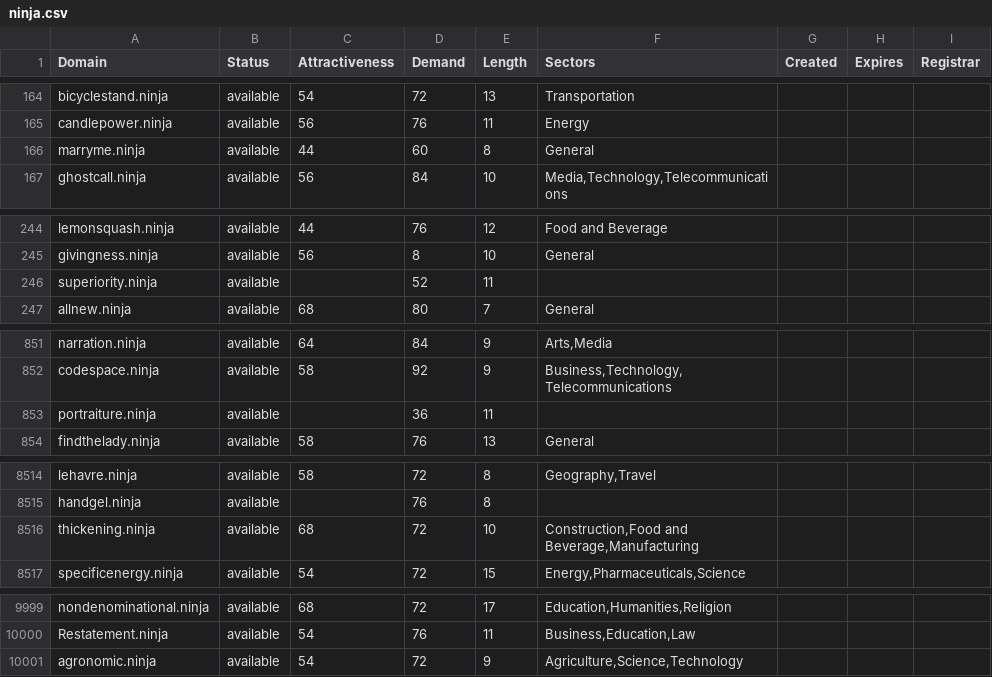
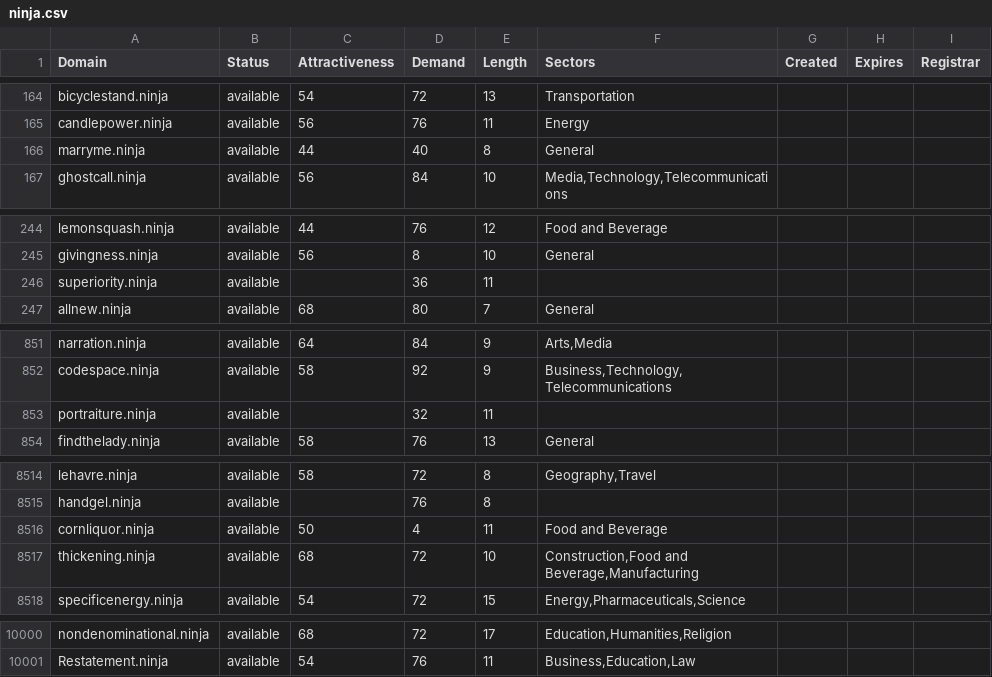
Before and after one commit to UniqueDomains/ninja-oneword-domains, a CSV file: ninja.csv, drawn as a sheet; only a part is shown, gaps mark what is left out; the diff covers the shown part only.

Commit message:
Daily data update

```diff
--- a/ninja.csv
+++ b/ninja.csv
@@ -165,3 +165,3 @@ bicyclestand.ninja,available,54,72,13,Transportation,,,
 candlepower.ninja,available,56,76,11,Energy,,,
-marryme.ninja,available,44,60,8,General,,,
+marryme.ninja,available,44,40,8,General,,,
 ghostcall.ninja,available,56,84,10,"Media,Technology,Telecommunications",,,
@@ -245,3 +245,3 @@ lemonsquash.ninja,available,44,76,12,Food and Beverage,,,
 givingness.ninja,available,56,8,10,General,,,
-superiority.ninja,available,,52,11,,,,
+superiority.ninja,available,,36,11,,,,
 allnew.ninja,available,68,80,7,General,,,
@@ -852,3 +852,3 @@ narration.ninja,available,64,84,9,"Arts,Media",,,
 codespace.ninja,available,58,92,9,"Business,Technology,Telecommunications",,,
-portraiture.ninja,available,,36,11,,,,
+portraiture.ninja,available,,32,11,,,,
 findthelady.ninja,available,58,76,13,General,,,
@@ -8515,2 +8515,3 @@ lehavre.ninja,available,58,72,8,"Geography,Travel",,,
 handgel.ninja,available,,76,8,,,,
+cornliquor.ninja,available,50,4,11,Food and Beverage,,,
 thickening.ninja,available,68,72,10,"Construction,Food and Beverage,Manufacturing",,,
@@ -10000,2 +10001 @@ nondenominational.ninja,available,68,72,17,"Education,Humanities,Religion",,,
 Restatement.ninja,available,54,76,11,"Business,Education,Law",,,
-agronomic.ninja,available,54,72,9,"Agriculture,Science,Technology",,,
```
Also changed, not shown: 26 edited cells elsewhere in this file, 2 other files.
